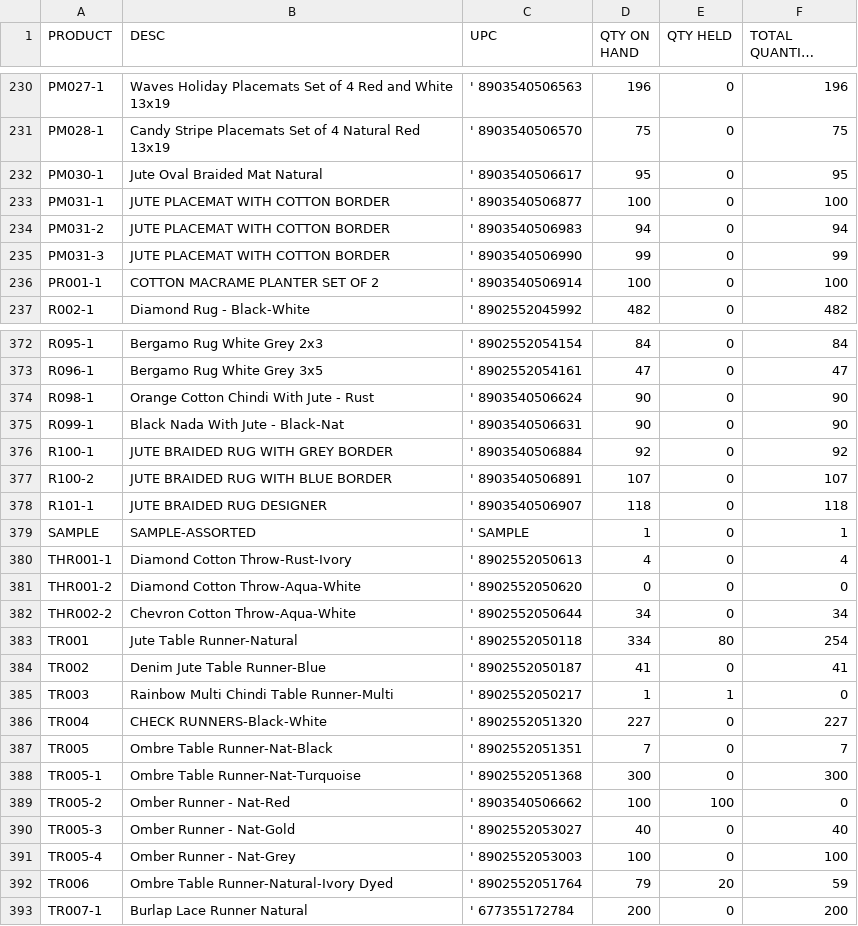
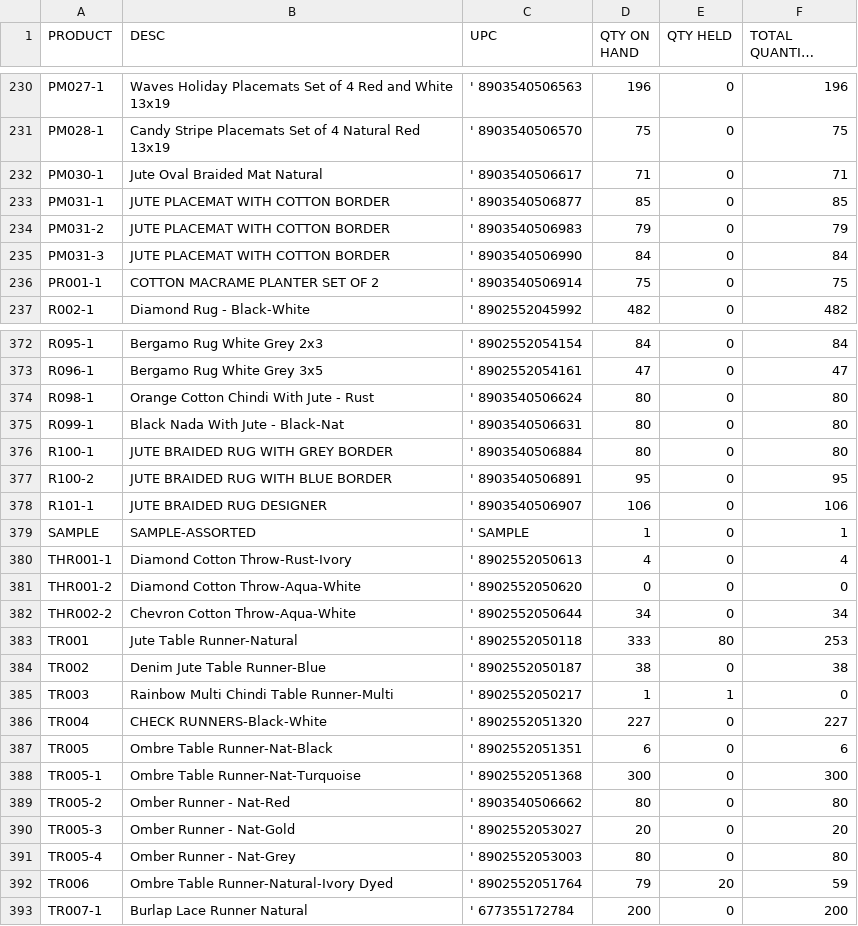
Before and after one commit to bbatra/ChardinDev, a CSV file: src/backend/utilities/latest-inventory.csv, drawn as a sheet; only a part is shown, gaps mark what is left out; long unchanged cells end in …; the diff covers the shown part only.

```diff
--- a/src/backend/utilities/latest-inventory.csv
+++ b/src/backend/utilities/latest-inventory.csv
@@ -231,7 +231,7 @@ PM027-1,Waves Holiday Placemats Set of 4 Red and White 13x19,' 8903540506563,196
 PM028-1,Candy Stripe Placemats Set of 4 Natural Red 13x19,' 8903540506570,75,0,75
-PM030-1,Jute Oval Braided Mat Natural,' 8903540506617,95,0,95
-PM031-1,JUTE PLACEMAT WITH COTTON BORDER ,' 8903540506877,100,0,100
-PM031-2,JUTE PLACEMAT WITH COTTON BORDER ,' 8903540506983,94,0,94
-PM031-3,JUTE PLACEMAT WITH COTTON BORDER ,' 8903540506990,99,0,99
-PR001-1,COTTON MACRAME PLANTER SET OF 2,' 8903540506914,100,0,100
+PM030-1,Jute Oval Braided Mat Natural,' 8903540506617,71,0,71
+PM031-1,JUTE PLACEMAT WITH COTTON BORDER ,' 8903540506877,85,0,85
+PM031-2,JUTE PLACEMAT WITH COTTON BORDER ,' 8903540506983,79,0,79
+PM031-3,JUTE PLACEMAT WITH COTTON BORDER ,' 8903540506990,84,0,84
+PR001-1,COTTON MACRAME PLANTER SET OF 2,' 8903540506914,75,0,75
 R002-1,Diamond Rug - Black-White,' 8902552045992,482,0,482
@@ -373,7 +373,7 @@ R095-1,Bergamo Rug White Grey 2x3,' 8902552054154,84,0,84
 R096-1,Bergamo Rug White Grey 3x5,' 8902552054161,47,0,47
-R098-1,Orange Cotton Chindi With Jute - Rust,' 8903540506624,90,0,90
-R099-1,Black Nada With Jute - Black-Nat,' 8903540506631,90,0,90
-R100-1,JUTE BRAIDED RUG WITH GREY BORDER,' 8903540506884,92,0,92
-R100-2,JUTE BRAIDED RUG WITH BLUE BORDER,' 8903540506891,107,0,107
-R101-1,JUTE BRAIDED RUG DESIGNER,' 8903540506907,118,0,118
+R098-1,Orange Cotton Chindi With Jute - Rust,' 8903540506624,80,0,80
+R099-1,Black Nada With Jute - Black-Nat,' 8903540506631,80,0,80
+R100-1,JUTE BRAIDED RUG WITH GREY BORDER,' 8903540506884,80,0,80
+R100-2,JUTE BRAIDED RUG WITH BLUE BORDER,' 8903540506891,95,0,95
+R101-1,JUTE BRAIDED RUG DESIGNER,' 8903540506907,106,0,106
 SAMPLE,SAMPLE-ASSORTED,' SAMPLE,1,0,1
@@ -382,11 +382,11 @@ THR001-2,Diamond Cotton Throw-Aqua-White,' 8902552050620,0,0,0
 THR002-2,Chevron Cotton Throw-Aqua-White,' 8902552050644,34,0,34
-TR001,Jute Table Runner-Natural,' 8902552050118,334,80,254
-TR002,Denim Jute Table Runner-Blue,' 8902552050187,41,0,41
+TR001,Jute Table Runner-Natural,' 8902552050118,333,80,253
+TR002,Denim Jute Table Runner-Blue,' 8902552050187,38,0,38
 TR003,Rainbow Multi Chindi Table Runner-Multi,' 8902552050217,1,1,0
 TR004,CHECK RUNNERS-Black-White,' 8902552051320,227,0,227
-TR005,Ombre Table Runner-Nat-Black,' 8902552051351,7,0,7
+TR005,Ombre Table Runner-Nat-Black,' 8902552051351,6,0,6
 TR005-1,Ombre Table Runner-Nat-Turquoise,' 8902552051368,300,0,300
-TR005-2,Omber Runner - Nat-Red,' 8903540506662,100,100,0
-TR005-3,Omber Runner - Nat-Gold,' 8902552053027,40,0,40
-TR005-4,Omber Runner - Nat-Grey,' 8902552053003,100,0,100
+TR005-2,Omber Runner - Nat-Red,' 8903540506662,80,0,80
+TR005-3,Omber Runner - Nat-Gold,' 8902552053027,20,0,20
+TR005-4,Omber Runner - Nat-Grey,' 8902552053003,80,0,80
 TR006,Ombre Table Runner-Natural-Ivory Dyed,' 8902552051764,79,20,59
```
Also changed, not shown: 139 edited cells elsewhere in this file, 4 other files.
